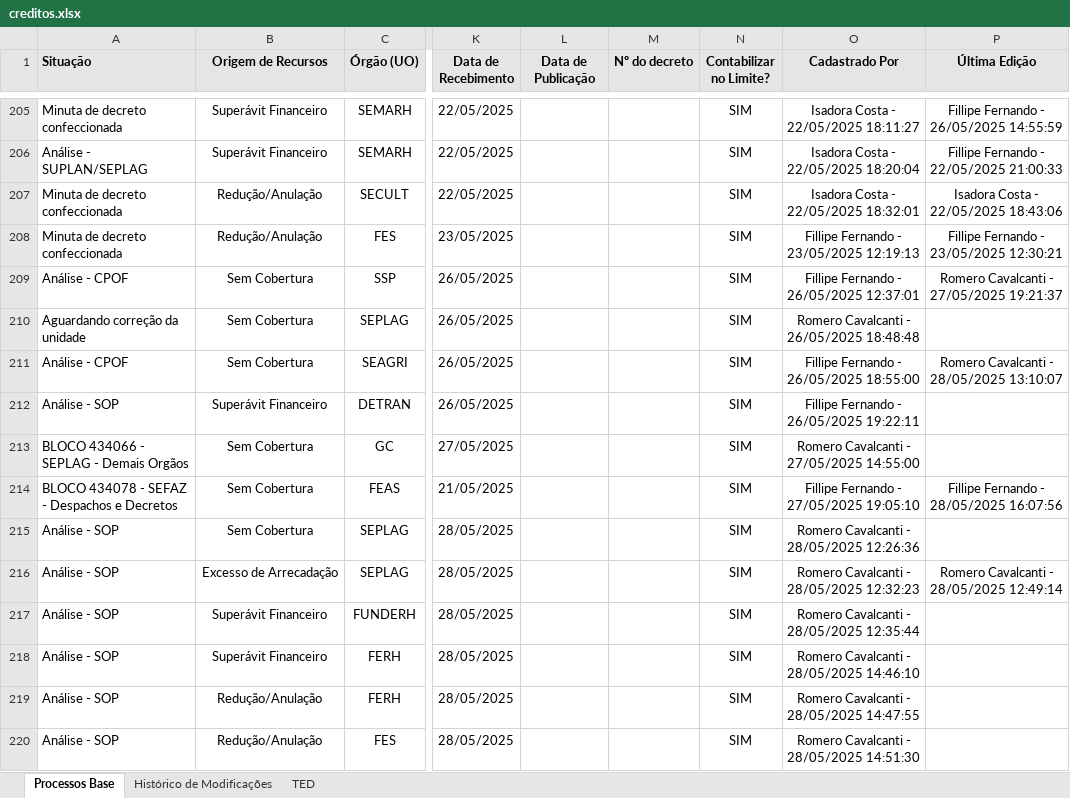
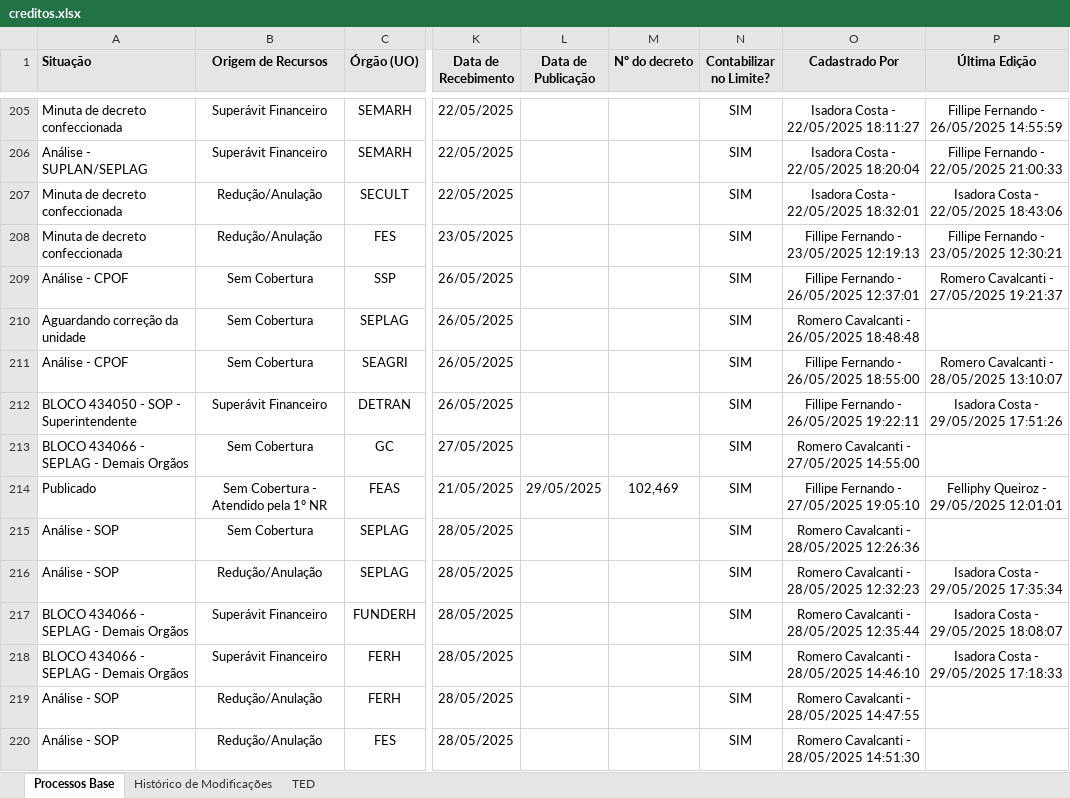
Before and after one commit to Falkzera/Sistema-de-Gestao-Orcamentaria-e-Financeira, an Excel workbook: notebook/GEO/creditos/creditos.xlsx, sheet Processos Base, drawn as a sheet; only a part is shown, gaps mark what is left out; values as stored, in another font and other column widths than the file's, no borders; charts and pictures not drawn; the diff covers the shown part only; the diff names each change by its address in the sheet, - before the commit and + after, or states it on an @@ line.

Commit message:
Fix Resumo de publicados

```diff
--- a/notebook/GEO/creditos/creditos.xlsx (sheet Processos Base)
+++ b/notebook/GEO/creditos/creditos.xlsx (sheet Processos Base)
-A212 (Situação): Análise - SOP
+A212 (Situação): BLOCO 434050 - SOP - Superintendente
-P212 (Última Edição): (empty)
+P212 (Última Edição): Isadora Costa - 29/05/2025 17:51:26
-A214 (Situação): BLOCO 434078 - SEFAZ - Despachos e Decretos
+A214 (Situação): Publicado
-B214 (Origem de Recursos): Sem Cobertura
+B214 (Origem de Recursos): Sem Cobertura - Atendido pela 1º NR
-L214 (Data de Publicação): (empty)
+L214 (Data de Publicação): 29/05/2025
-M214 (Nº do decreto): (empty)
+M214 (Nº do decreto): 102,469
-P214 (Última Edição): Fillipe Fernando - 28/05/2025 16:07:56
+P214 (Última Edição): Felliphy Queiroz - 29/05/2025 12:01:01
-B216 (Origem de Recursos): Excesso de Arrecadação
+B216 (Origem de Recursos): Redução/Anulação
-P216 (Última Edição): Romero Cavalcanti - 28/05/2025 12:49:14
+P216 (Última Edição): Isadora Costa - 29/05/2025 17:35:34
-A217:A218 (Situação): Análise - SOP
+A217:A218 (Situação): BLOCO 434066 - SEPLAG - Demais Orgãos
-P217 (Última Edição): (empty)
+P217 (Última Edição): Isadora Costa - 29/05/2025 18:08:07
-P218 (Última Edição): (empty)
+P218 (Última Edição): Isadora Costa - 29/05/2025 17:18:33
```
Also changed, not shown: 6 added rows and 6 edited cells elsewhere in this sheet, sheet Histórico de Modificações, notebook/GEO/creditos/base_filtrada.xlsx, 3 other files.
